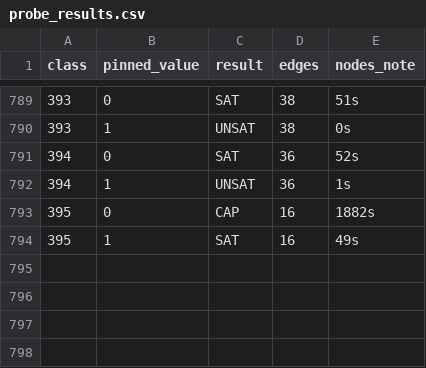
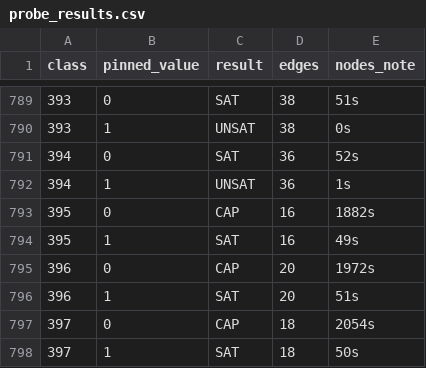
Before and after one commit to vipulnaik/working-drafts, a CSV file: ark/n10/probe_results.csv, drawn as a sheet; only a part is shown, gaps mark what is left out; the diff names each change by its address in the sheet, - before the commit and + after, or states it on an @@ line.

Commit message:
Checkpoint results of continued run of probe_backbone.py for n = 10

```diff
--- a/ark/n10/probe_results.csv
+++ b/ark/n10/probe_results.csv
+row 795: 396 | 0 | CAP | 20 | 1972s
+row 796: 396 | 1 | SAT | 20 | 51s
+row 797: 397 | 0 | CAP | 18 | 2054s
+row 798: 397 | 1 | SAT | 18 | 50s
```
Also changed, not shown: 1 other file.
